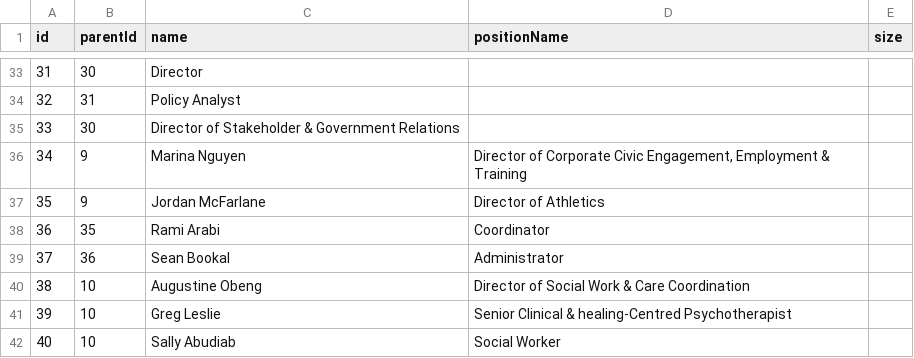
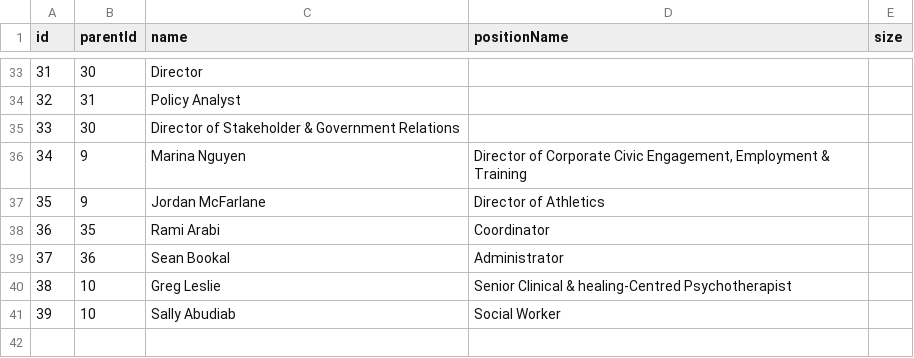
Before and after one commit to YAAACE/YAAACE-Documentation, a CSV file: OrgChart.csv, drawn as a sheet; only a part is shown, gaps mark what is left out; removed rows and columns are numbered as before the commit, all else as after; the diff names each change by its address in the sheet, - before the commit and + after, or states it on an @@ line.

Commit message:
Update OrgChart.csv

```diff
--- a/OrgChart.csv
+++ b/OrgChart.csv
-row 40: 38 | 10 | Augustine Obeng | Director of Social Work & Care Coordination
@@ column A (id) renumbered from row 40 down @@
```
